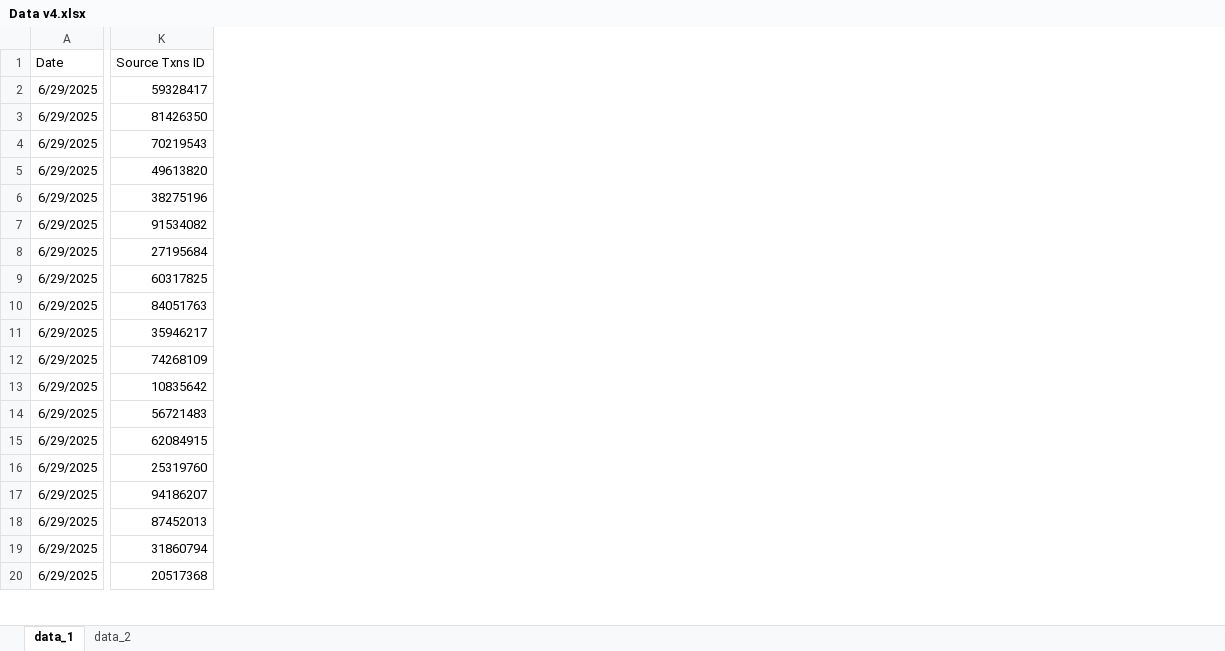
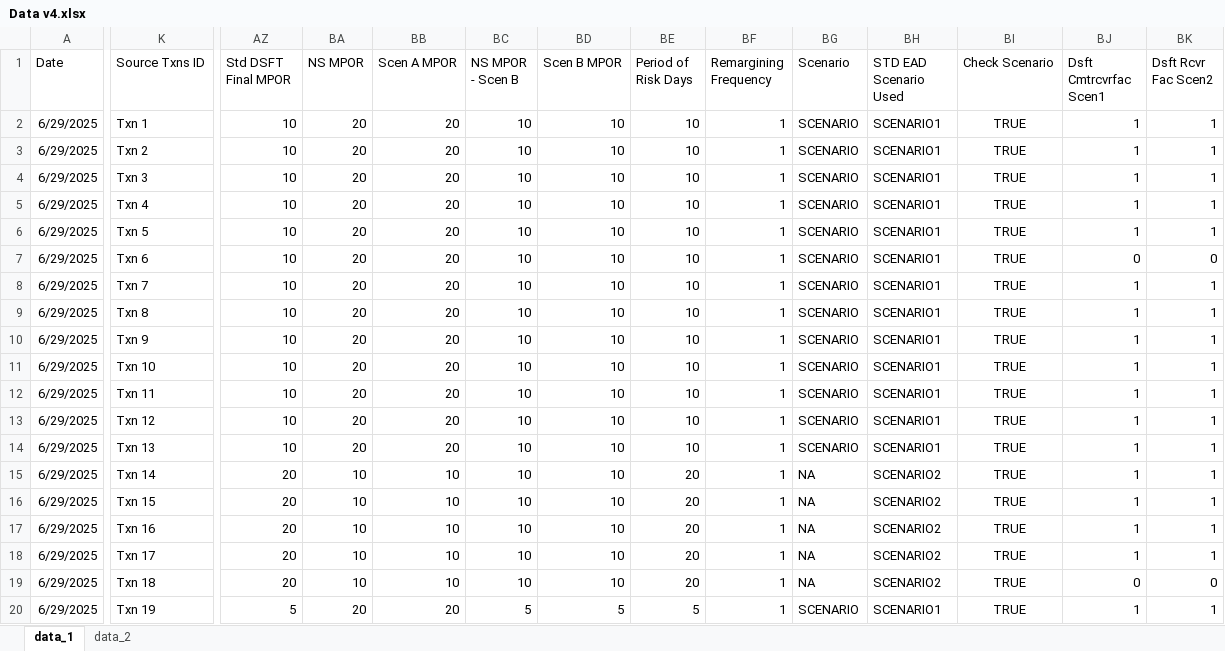
Before and after one commit to joey5x2/RWA_Projects, an Excel workbook: Data v4.xlsx, sheet data_1, drawn as a sheet; only a part is shown, gaps mark what is left out; values as stored, in another font and other column widths than the file's, no borders; the diff covers the shown part only; the diff names each change by its address in the sheet, - before the commit and + after, or states it on an @@ line.

Commit message:
Added feature to identify missing currency

```diff
--- a/Data v4.xlsx (sheet data_1)
+++ b/Data v4.xlsx (sheet data_1)
@@ column AZ (Std DSFT Final MPOR) unhidden, rows 2-20: 10 | 10 | 10 | 10 | 10 | 10 | 10 | 10 | 10 | 10 | 10 | 10 | 10 | 20 | 20 | 20 | 20 | 20 | 5 @@
@@ column BA (NS MPOR) unhidden, rows 2-20: 20 | 20 | 20 | 20 | 20 | 20 | 20 | 20 | 20 | 20 | 20 | 20 | 20 | 10 | 10 | 10 | 10 | 10 | 20 @@
@@ column BB (Scen A MPOR) unhidden, rows 2-20: 20 | 20 | 20 | 20 | 20 | 20 | 20 | 20 | 20 | 20 | 20 | 20 | 20 | 10 | 10 | 10 | 10 | 10 | 20 @@
@@ column BC (NS MPOR - Scen B) unhidden, rows 2-20: 10 | 10 | 10 | 10 | 10 | 10 | 10 | 10 | 10 | 10 | 10 | 10 | 10 | 10 | 10 | 10 | 10 | 10 | 5 @@
@@ column BD (Scen B MPOR) unhidden, rows 2-20: 10 | 10 | 10 | 10 | 10 | 10 | 10 | 10 | 10 | 10 | 10 | 10 | 10 | 10 | 10 | 10 | 10 | 10 | 5 @@
@@ column BE (Period of Risk Days) unhidden, rows 2-20: 10 | 10 | 10 | 10 | 10 | 10 | 10 | 10 | 10 | 10 | 10 | 10 | 10 | 20 | 20 | 20 | 20 | 20 | 5 @@
@@ column BF (Remargining Frequency) unhidden, rows 2-20: all 1 @@
@@ column BG (Scenario) unhidden, rows 2-20: SCENARIO | SCENARIO | SCENARIO | SCENARIO | SCENARIO | SCENARIO | SCENARIO | SCENARIO | SCENARIO | SCENARIO | SCENARIO | SCENARIO | SCENARIO | NA | NA | NA | NA | NA | SCENARIO @@
@@ column BH (STD EAD Scenario Used) unhidden, rows 2-20: SCENARIO1 | SCENARIO1 | SCENARIO1 | SCENARIO1 | SCENARIO1 | SCENARIO1 | SCENARIO1 | SCENARIO1 | SCENARIO1 | SCENARIO1 | SCENARIO1 | SCENARIO1 | SCENARIO1 | SCENARIO2 | SCENARIO2 | SCENARIO2 | SCENARIO2 | SCENARIO2 | SCENARIO1 @@
@@ column BI (Check Scenario) unhidden, rows 2-20: all TRUE @@
@@ column BJ (Dsft Cmtrcvrfac Scen1) unhidden, rows 2-20: 1 | 1 | 1 | 1 | 1 | 0 | 1 | 1 | 1 | 1 | 1 | 1 | 1 | 1 | 1 | 1 | 1 | 0 | 1 @@
@@ column BK (Dsft Rcvr Fac Scen2) unhidden, rows 2-20: 1 | 1 | 1 | 1 | 1 | 0 | 1 | 1 | 1 | 1 | 1 | 1 | 1 | 1 | 1 | 1 | 1 | 0 | 1 @@
-K2 (Source Txns ID): 59328417
+K2 (Source Txns ID): Txn 1
-K3 (Source Txns ID): 81426350
+K3 (Source Txns ID): Txn 2
-K4 (Source Txns ID): 70219543
+K4 (Source Txns ID): Txn 3
-K5 (Source Txns ID): 49613820
+K5 (Source Txns ID): Txn 4
-K6 (Source Txns ID): 38275196
+K6 (Source Txns ID): Txn 5
-K7 (Source Txns ID): 91534082
+K7 (Source Txns ID): Txn 6
-K8 (Source Txns ID): 27195684
+K8 (Source Txns ID): Txn 7
-K9 (Source Txns ID): 60317825
+K9 (Source Txns ID): Txn 8
-K10 (Source Txns ID): 84051763
+K10 (Source Txns ID): Txn 9
-K11 (Source Txns ID): 35946217
+K11 (Source Txns ID): Txn 10
-K12 (Source Txns ID): 74268109
+K12 (Source Txns ID): Txn 11
-K13 (Source Txns ID): 10835642
+K13 (Source Txns ID): Txn 12
-K14 (Source Txns ID): 56721483
+K14 (Source Txns ID): Txn 13
-K15 (Source Txns ID): 62084915
+K15 (Source Txns ID): Txn 14
-K16 (Source Txns ID): 25319760
+K16 (Source Txns ID): Txn 15
-K17 (Source Txns ID): 94186207
+K17 (Source Txns ID): Txn 16
-K18 (Source Txns ID): 87452013
+K18 (Source Txns ID): Txn 17
-K19 (Source Txns ID): 31860794
+K19 (Source Txns ID): Txn 18
-K20 (Source Txns ID): 20517368
+K20 (Source Txns ID): Txn 19
```
Also changed, not shown: 3 added columns and 26 edited cells elsewhere in this sheet, sheet data_2, hidden cells, 16 other files.
